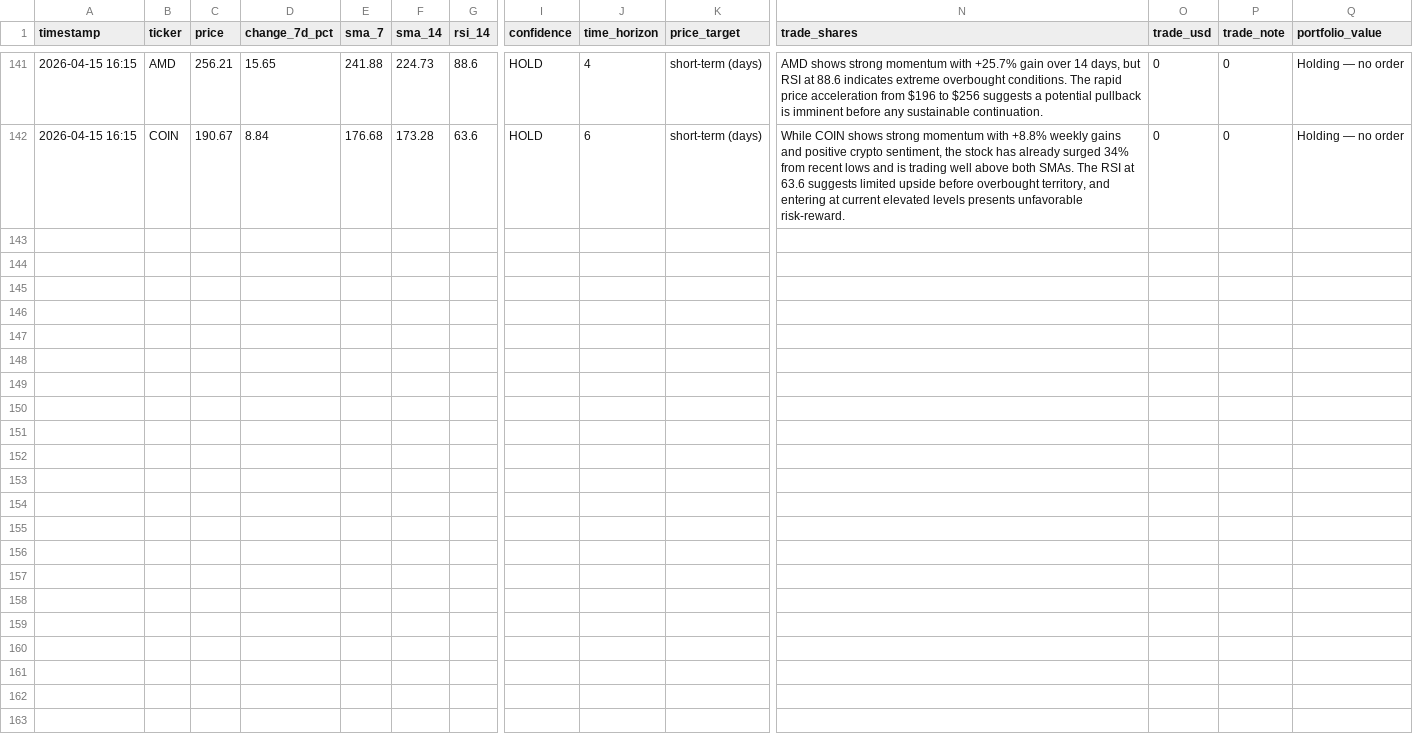
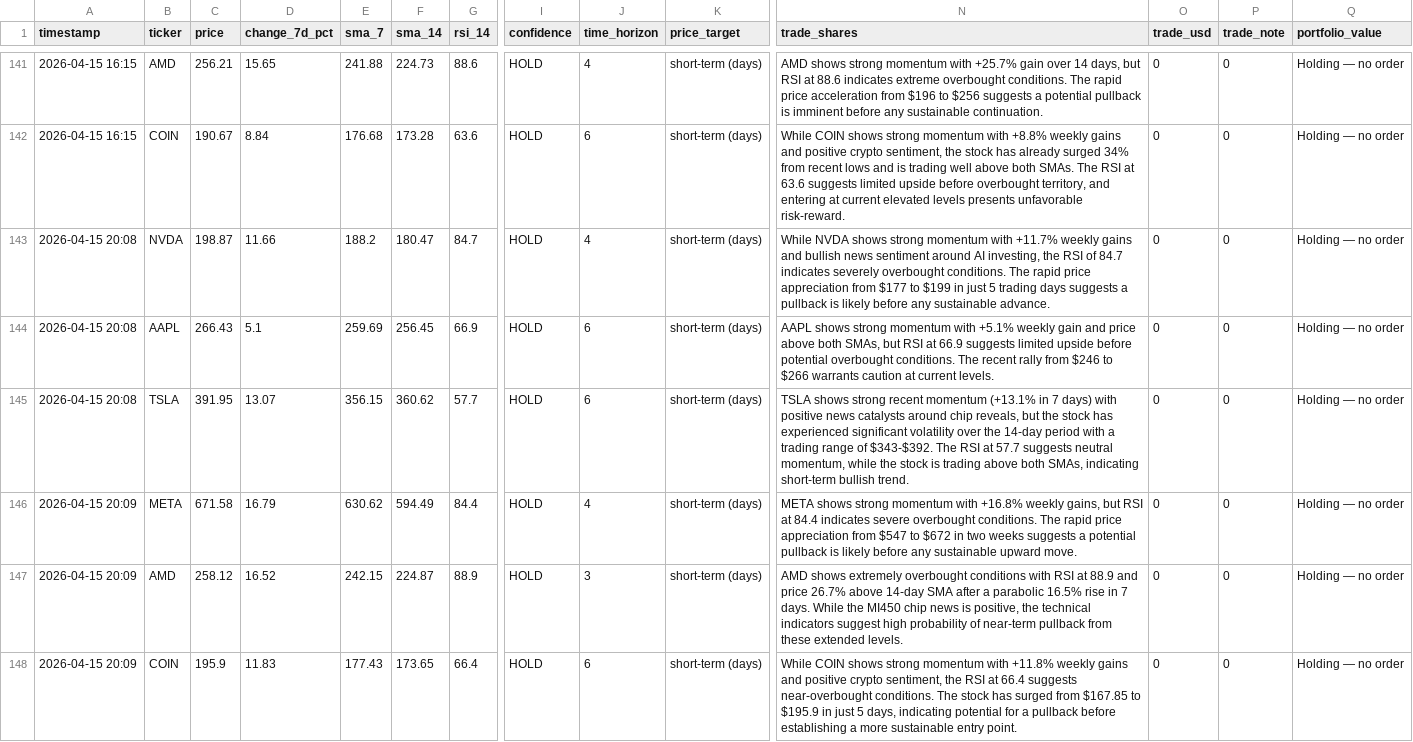
Before and after one commit to mfx-frid/eth-trader, a CSV file: alpaca_trade_log.csv, drawn as a sheet; only a part is shown, gaps mark what is left out; rows hold the shown columns only; the diff names each change by its address in the sheet, - before the commit and + after, or states it on an @@ line.

```diff
--- a/alpaca_trade_log.csv
+++ b/alpaca_trade_log.csv
+row 143: 2026-04-15 20:08 | NVDA | 198.87 | 11.66 | 188.2 | 180.47 | 84.7 | HOLD | 4 | short-term (days) | While NVDA shows strong momentum with +11.7% weekly gains and bullish news sentiment around AI investing, the RSI of 84.7 indicates severely overbought conditions. The rapid price appreciation from $177 to $199 in just 5 trading days suggests a pullback is likely before any sustainable advance. | 0 | 0 | Holding — no order
+row 144: 2026-04-15 20:08 | AAPL | 266.43 | 5.1 | 259.69 | 256.45 | 66.9 | HOLD | 6 | short-term (days) | AAPL shows strong momentum with +5.1% weekly gain and price above both SMAs, but RSI at 66.9 suggests limited upside before potential overbought conditions. The recent rally from $246 to $266 warrants caution at current levels. | 0 | 0 | Holding — no order
+row 145: 2026-04-15 20:08 | TSLA | 391.95 | 13.07 | 356.15 | 360.62 | 57.7 | HOLD | 6 | short-term (days) | TSLA shows strong recent momentum (+13.1% in 7 days) with positive news catalysts around chip reveals, but the stock has experienced significant volatility over the 14-day period with a trading range of $343-$392. The RSI at 57.7 suggests neutral momentum, while the stock is trading above both SMAs, indicating short-term bullish trend. | 0 | 0 | Holding — no order
+row 146: 2026-04-15 20:09 | META | 671.58 | 16.79 | 630.62 | 594.49 | 84.4 | HOLD | 4 | short-term (days) | META shows strong momentum with +16.8% weekly gains, but RSI at 84.4 indicates severe overbought conditions. The rapid price appreciation from $547 to $672 in two weeks suggests a potential pullback is likely before any sustainable upward move. | 0 | 0 | Holding — no order
+row 147: 2026-04-15 20:09 | AMD | 258.12 | 16.52 | 242.15 | 224.87 | 88.9 | HOLD | 3 | short-term (days) | AMD shows extremely overbought conditions with RSI at 88.9 and price 26.7% above 14-day SMA after a parabolic 16.5% rise in 7 days. While the MI450 chip news is positive, the technical indicators suggest high probability of near-term pullback from these extended levels. | 0 | 0 | Holding — no order
+row 148: 2026-04-15 20:09 | COIN | 195.9 | 11.83 | 177.43 | 173.65 | 66.4 | HOLD | 6 | short-term (days) | While COIN shows strong momentum with +11.8% weekly gains and positive crypto sentiment, the RSI at 66.4 suggests near-overbought conditions. The stock has surged from $167.85 to $195.9 in just 5 days, indicating potential for a pullback before establishing a more sustainable entry point. | 0 | 0 | Holding — no order
```
